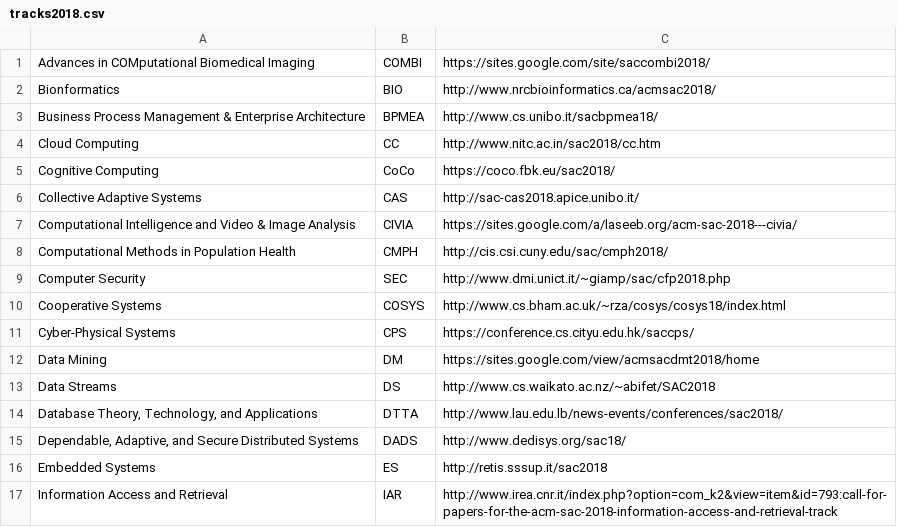
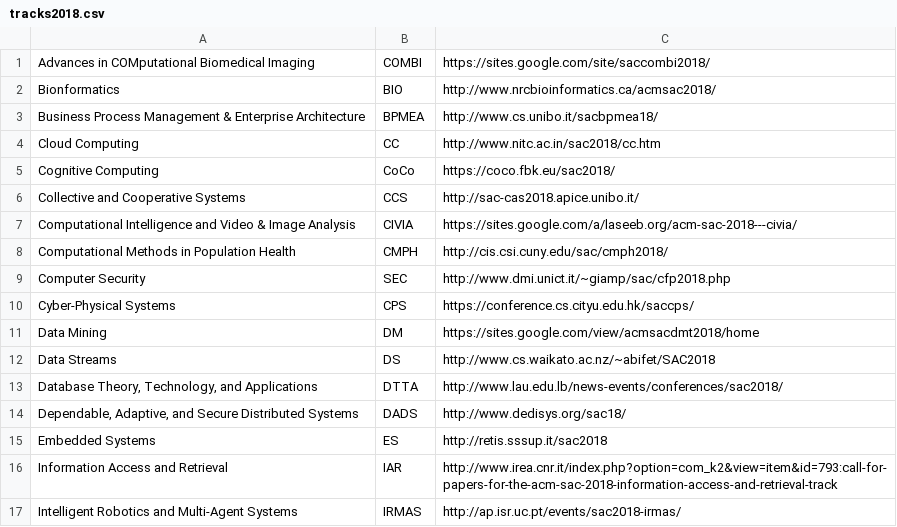
Before and after one commit to tomas-cerny/SAC, a CSV file: sac2018/data2018/tracks2018.csv, drawn as a sheet; only a part is shown; the shorter side is filled out with more unchanged rows.

Commit message:
cosys and cas merged into CCS

```diff
--- a/sac2018/data2018/tracks2018.csv
+++ b/sac2018/data2018/tracks2018.csv
@@ -5,3 +5,3 @@ Cloud Computing ;CC; http://www.nitc.ac.in/sac2018/cc.htm
 Cognitive Computing ;CoCo;	 https://coco.fbk.eu/sac2018/
-Collective Adaptive Systems ;CAS; http://sac-cas2018.apice.unibo.it/
+Collective and Cooperative Systems ;CCS; http://sac-cas2018.apice.unibo.it/
 Computational Intelligence and Video & Image Analysis ;CIVIA; https://sites.google.com/a/laseeb.org/acm-sac-2018---civia/
@@ -9,3 +9,2 @@ Computational Methods in Population Health ;CMPH; http://cis.csi.cuny.edu/sac/cm
 Computer Security ;SEC; http://www.dmi.unict.it/~giamp/sac/cfp2018.php
-Cooperative Systems; COSYS; http://www.cs.bham.ac.uk/~rza/cosys/cosys18/index.html
 Cyber-Physical Systems ;CPS; https://conference.cs.cityu.edu.hk/saccps/
```
